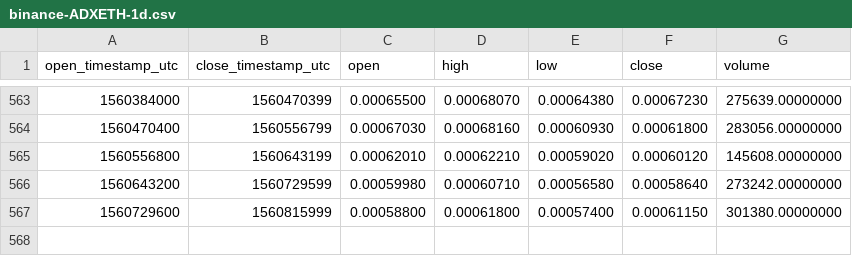
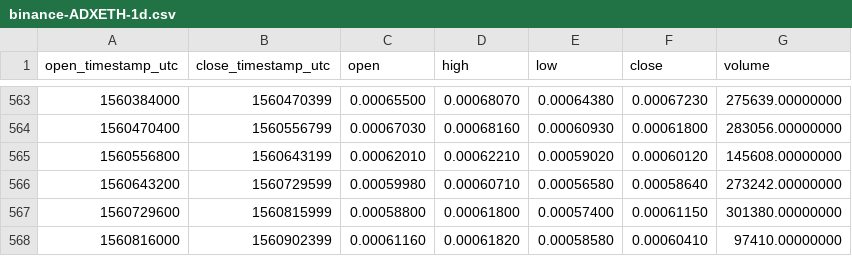
Before and after one commit to cryptobigbro/binance-ADXETH, a CSV file: binance-ADXETH-1d.csv, drawn as a sheet; only a part is shown, gaps mark what is left out.

Commit message:
Update OHLCV data.

```diff
--- a/binance-ADXETH-1d.csv
+++ b/binance-ADXETH-1d.csv
@@ -567 +567,2 @@ open_timestamp_utc,close_timestamp_utc,open,high,low,close,volume
 1560729600,1560815999,0.00058800,0.00061800,0.00057400,0.00061150,301380.00000000
+1560816000,1560902399,0.00061160,0.00061820,0.00058580,0.00060410,97410.00000000
```
Also changed, not shown: 1 other file.
